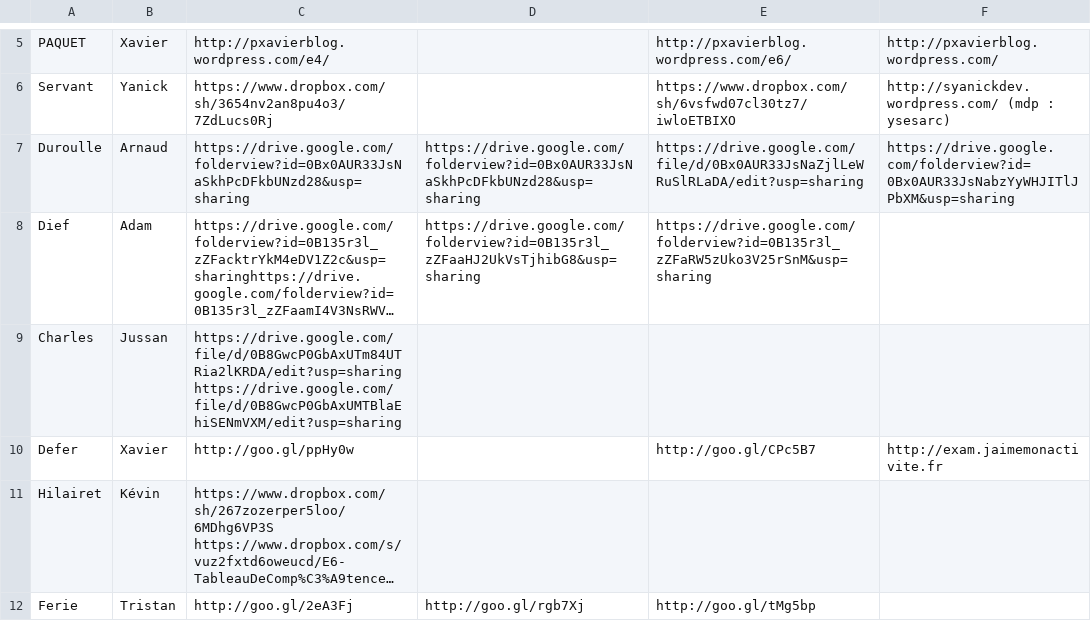
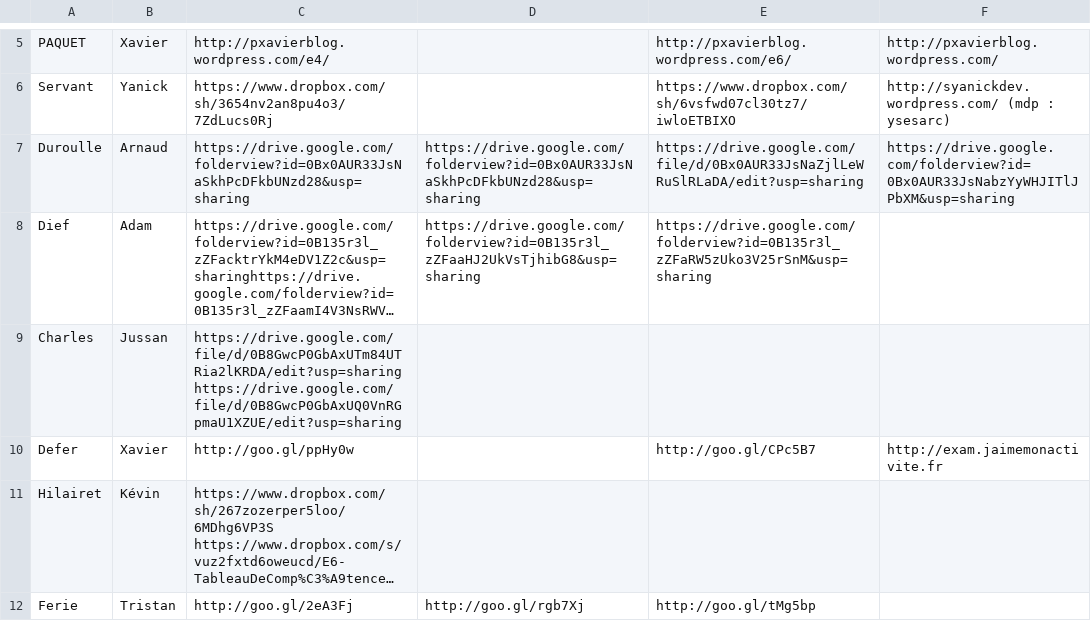
Before and after one commit to BTS-SIO2-2013/EXAM, a CSV file: resume.csv, drawn as a sheet; only a part is shown, gaps mark what is left out; long unchanged cells end in …; the diff names each change by its address in the sheet, - before the commit and + after, or states it on an @@ line.

Commit message:
Update resume.csv

```diff
--- a/resume.csv
+++ b/resume.csv
-C9: https://drive.google.com/file/d/0B8GwcP0GbAxUTm84UTRia2lKRDA/edit?usp=sharing https://drive.google.com/file/d/0B8GwcP0GbAxUMTBlaEhiSENmVXM/edit?usp=sharing
+C9: https://drive.google.com/file/d/0B8GwcP0GbAxUTm84UTRia2lKRDA/edit?usp=sharing https://drive.google.com/file/d/0B8GwcP0GbAxUQ0VnRGpmaU1XZUE/edit?usp=sharing
```
